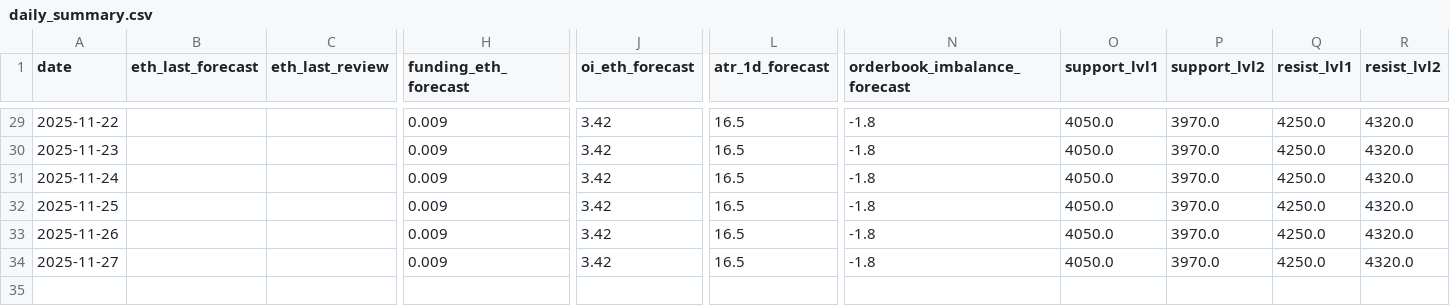
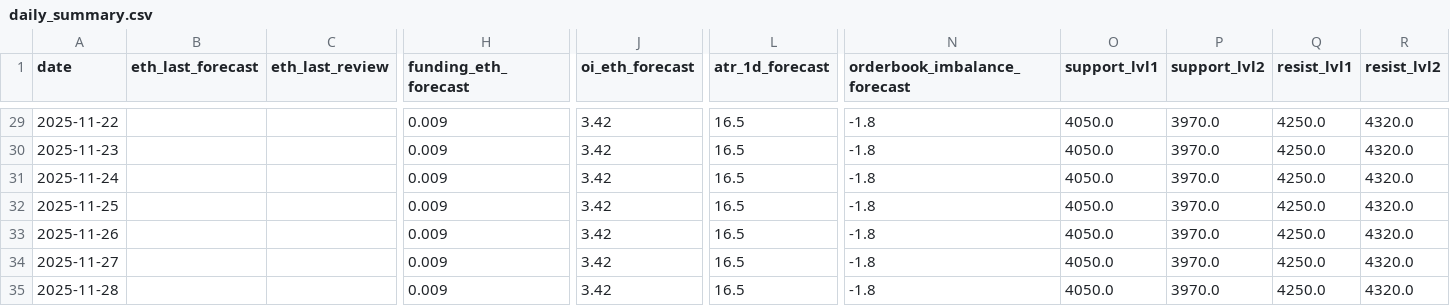
Before and after one commit to anton-baton-sem/bybit-tg-bot, a CSV file: analytics/daily_summary.csv, drawn as a sheet; only a part is shown, gaps mark what is left out; rows hold the shown columns only; the diff names each change by its address in the sheet, - before the commit and + after, or states it on an @@ line.

Commit message:
build analytics/daily_summary.csv

```diff
--- a/analytics/daily_summary.csv
+++ b/analytics/daily_summary.csv
+row 35: 2025-11-28 |  |  | 0.009 | 3.42 | 16.5 | -1.8 | 4050.0 | 3970.0 | 4250.0 | 4320.0
```
